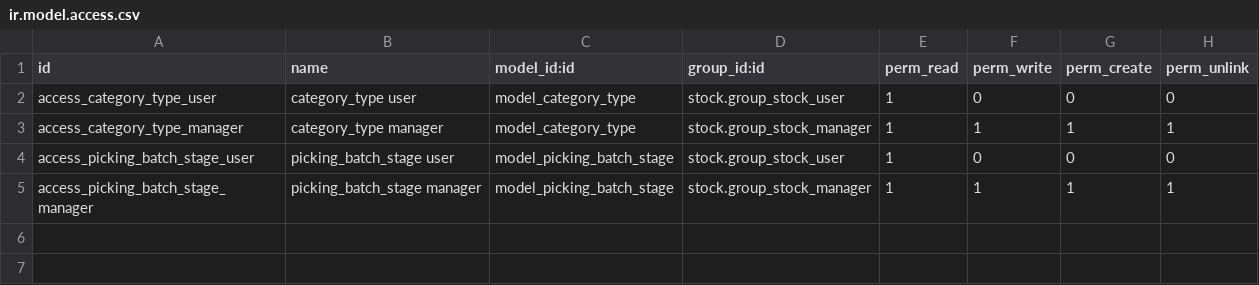
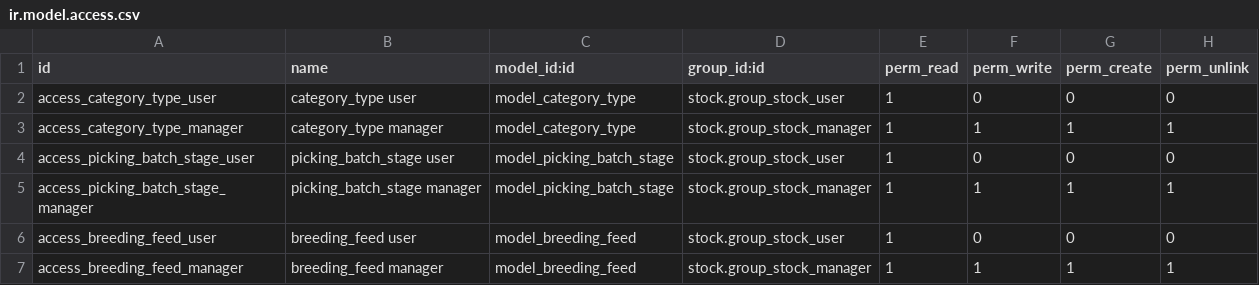
Before and after one commit to alfredoavanzosc/odoo-addons, a CSV file: stock_picking_batch_breeding/security/ir.model.access.csv, drawn as a sheet; the diff names each change by its address in the sheet, - before the commit and + after, or states it on an @@ line.

Commit message:
[IMP] stock_picking_batck_breeding (#1490)
Co-authored-by: Tu Nombre <you@example.com>

```diff
--- a/stock_picking_batch_breeding/security/ir.model.access.csv
+++ b/stock_picking_batch_breeding/security/ir.model.access.csv
+row 6: access_breeding_feed_user | breeding_feed user | model_breeding_feed | stock.group_stock_user | 1 | 0 | 0 | 0
+row 7: access_breeding_feed_manager | breeding_feed manager | model_breeding_feed | stock.group_stock_manager | 1 | 1 | 1 | 1
```
Also changed, not shown: 14 other files.
